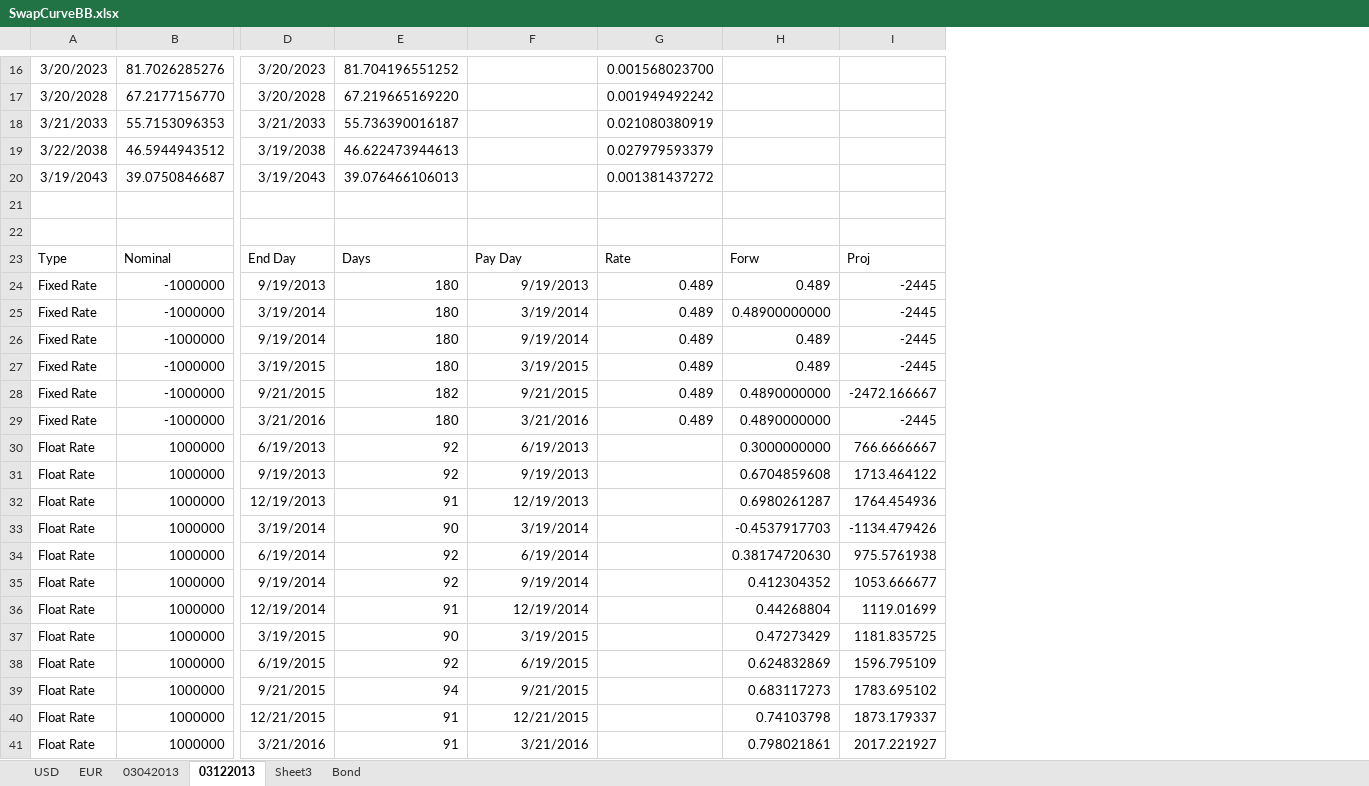
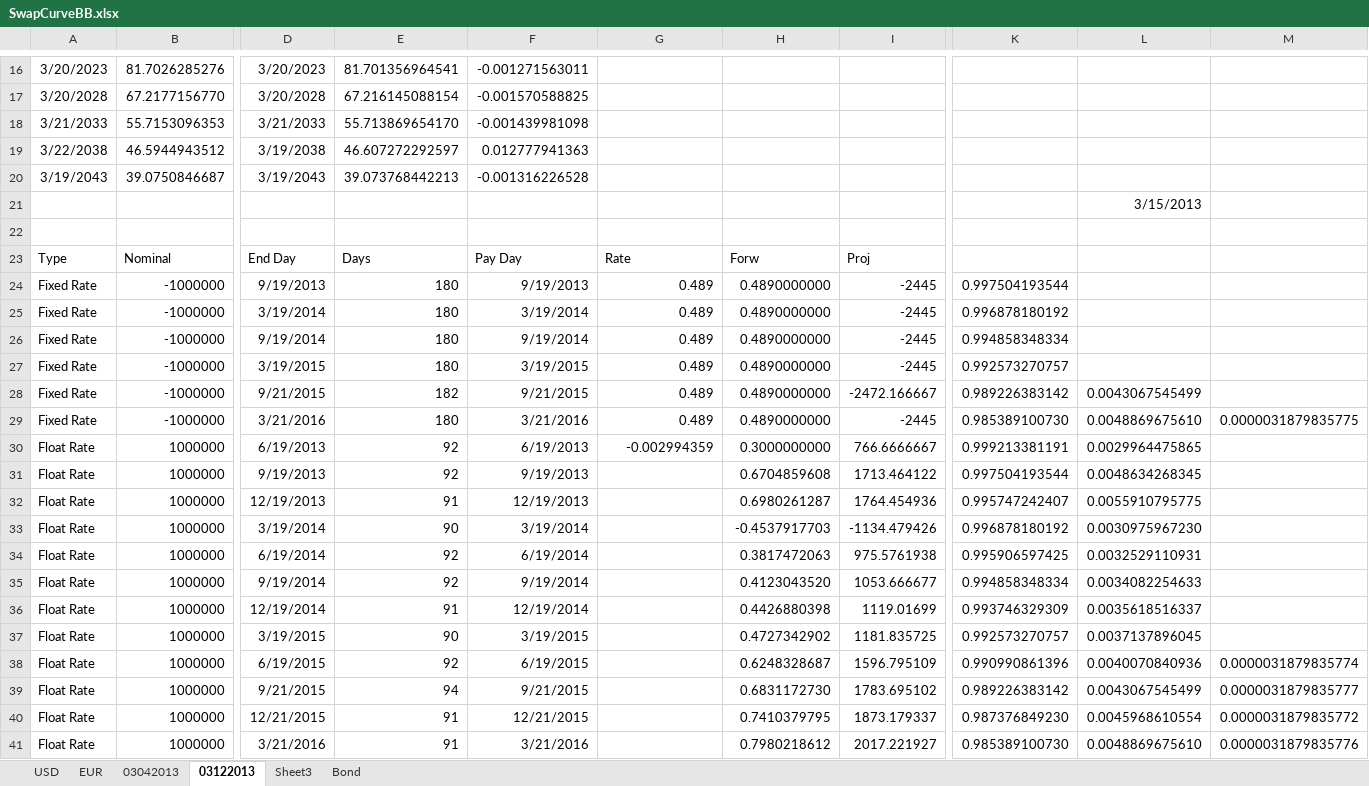
Before and after one commit to michaelhukun/DymonRepo, an Excel workbook: DymonProject/DymonProject/SwapCurveBB.xlsx, sheet 03122013, drawn as a sheet; only a part is shown, gaps mark what is left out; values as stored, in another font and other column widths than the file's, no borders; the diff covers the shown part only; the diff names each change by its address in the sheet, - before the commit and + after, or states it on an @@ line.

```diff
--- a/DymonProject/DymonProject/SwapCurveBB.xlsx (sheet 03122013)
+++ b/DymonProject/DymonProject/SwapCurveBB.xlsx (sheet 03122013)
+column K, rows 24-41: 0.997504193544 | 0.996878180192 | 0.994858348334 | 0.992573270757 | 0.989226383142 | 0.985389100730 | 0.999213381191 | 0.997504193544 | 0.995747242407 | 0.996878180192 | 0.995906597425 | 0.994858348334 | 0.993746329309 | 0.992573270757 | 0.990990861396 | 0.989226383142 | 0.987376849230 | 0.985389100730
+column L, rows 21-41: 3/15/2013 |  |  |  |  |  |  | 0.0043067545499 | 0.0048869675610 | 0.0029964475865 | 0.0048634268345 | 0.0055910795775 | 0.0030975967230 | 0.0032529110931 | 0.0034082254633 | 0.0035618516337 | 0.0037137896045 | 0.0040070840936 | 0.0043067545499 | 0.0045968610554 | 0.0048869675610
+column M, rows 29-41: 0.0000031879835775 |  |  |  |  |  |  |  |  | 0.0000031879835774 | 0.0000031879835777 | 0.0000031879835772 | 0.0000031879835776
-E16: 81.704196551252
+E16: 81.701356964541
-F16: (empty)
+F16: -0.001271563011
-G16: 0.001568023700
+G16: (empty)
-E17: 67.219665169220
+E17: 67.216145088154
-F17: (empty)
+F17: -0.001570588825
-G17: 0.001949492242
+G17: (empty)
-E18: 55.736390016187
+E18: 55.713869654170
-F18: (empty)
+F18: -0.001439981098
-G18: 0.021080380919
+G18: (empty)
-E19: 46.622473944613
+E19: 46.607272292597
-F19: (empty)
+F19: 0.012777941363
-G19: 0.027979593379
+G19: (empty)
-E20: 39.076466106013
+E20: 39.073768442213
-F20: (empty)
+F20: -0.001316226528
-G20: 0.001381437272
+G20: (empty)
-H24: 0.489
+H24: 0.4890000000
-H25: 0.48900000000
+H25: 0.4890000000
-H26:H27: 0.489
+H26:H27: 0.4890000000
-G30: (empty)
+G30: -0.002994359
-H34: 0.38174720630
+H34: 0.3817472063
-H35: 0.412304352
+H35: 0.4123043520
-H36: 0.44268804
+H36: 0.4426880398
-H37: 0.47273429
+H37: 0.4727342902
-H38: 0.624832869
+H38: 0.6248328687
-H39: 0.683117273
+H39: 0.6831172730
-H40: 0.74103798
+H40: 0.7410379795
-H41: 0.798021861
+H41: 0.7980218612
```
Also changed, not shown: 39 edited cells elsewhere in this sheet, sheet 03042013, formulas that keep their value, charts or pictures, 23 other files.
